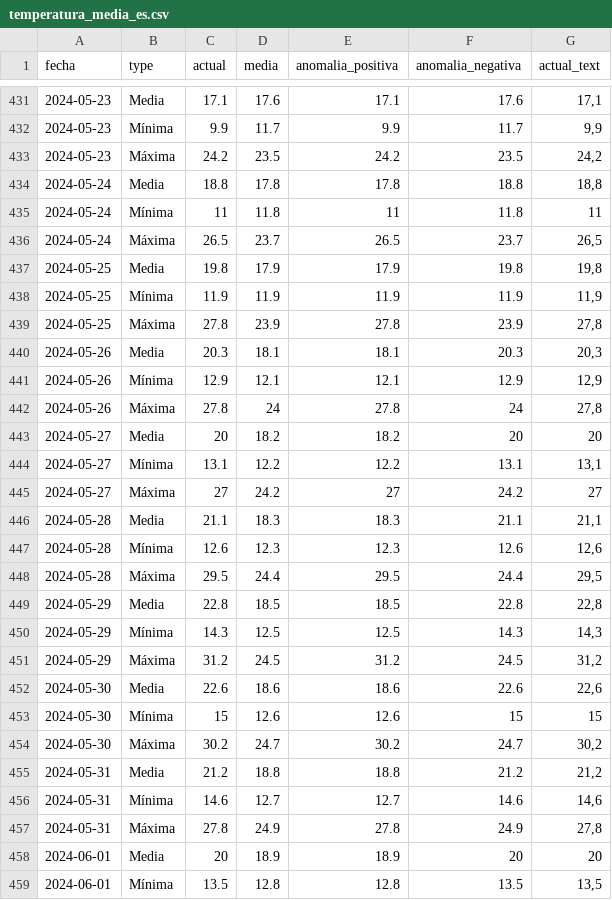
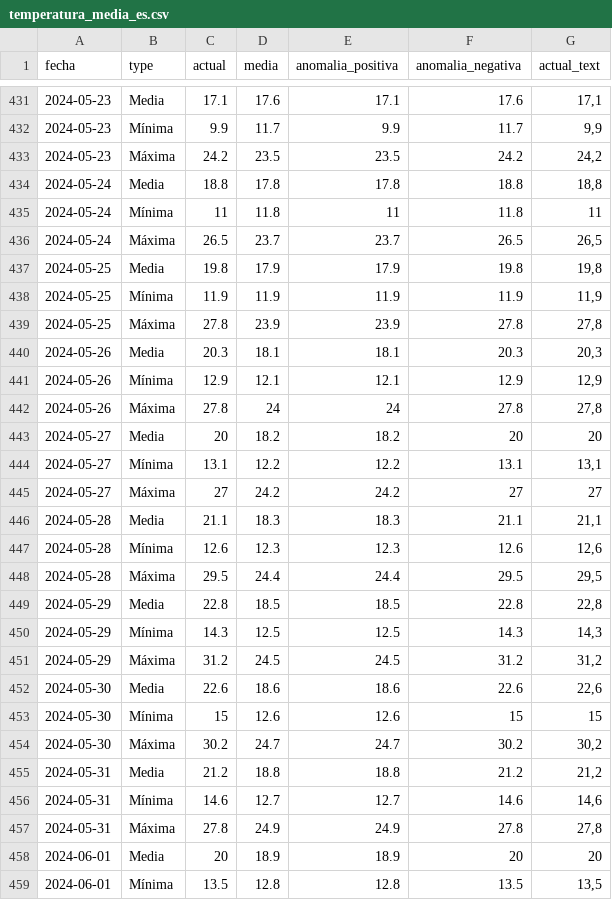
Before and after one commit to datosrtve/opendata, a CSV file: temperaturas/2024/temperatura_media_es.csv, drawn as a sheet; only a part is shown, gaps mark what is left out; the diff covers the shown part only.

```diff
--- a/temperaturas/2024/temperatura_media_es.csv
+++ b/temperaturas/2024/temperatura_media_es.csv
@@ -432,27 +432,27 @@ fecha,type,actual,media,anomalia_positiva,anomalia_negativa,actual_text
 2024-05-23,Mínima,9.9,11.7,9.9,11.7,"9,9"
-2024-05-23,Máxima,24.2,23.5,24.2,23.5,"24,2"
+2024-05-23,Máxima,24.2,23.5,23.5,24.2,"24,2"
 2024-05-24,Media,18.8,17.8,17.8,18.8,"18,8"
 2024-05-24,Mínima,11,11.8,11,11.8,11
-2024-05-24,Máxima,26.5,23.7,26.5,23.7,"26,5"
+2024-05-24,Máxima,26.5,23.7,23.7,26.5,"26,5"
 2024-05-25,Media,19.8,17.9,17.9,19.8,"19,8"
 2024-05-25,Mínima,11.9,11.9,11.9,11.9,"11,9"
-2024-05-25,Máxima,27.8,23.9,27.8,23.9,"27,8"
+2024-05-25,Máxima,27.8,23.9,23.9,27.8,"27,8"
 2024-05-26,Media,20.3,18.1,18.1,20.3,"20,3"
 2024-05-26,Mínima,12.9,12.1,12.1,12.9,"12,9"
-2024-05-26,Máxima,27.8,24,27.8,24,"27,8"
+2024-05-26,Máxima,27.8,24,24,27.8,"27,8"
 2024-05-27,Media,20,18.2,18.2,20,20
 2024-05-27,Mínima,13.1,12.2,12.2,13.1,"13,1"
-2024-05-27,Máxima,27,24.2,27,24.2,27
+2024-05-27,Máxima,27,24.2,24.2,27,27
 2024-05-28,Media,21.1,18.3,18.3,21.1,"21,1"
 2024-05-28,Mínima,12.6,12.3,12.3,12.6,"12,6"
-2024-05-28,Máxima,29.5,24.4,29.5,24.4,"29,5"
+2024-05-28,Máxima,29.5,24.4,24.4,29.5,"29,5"
 2024-05-29,Media,22.8,18.5,18.5,22.8,"22,8"
 2024-05-29,Mínima,14.3,12.5,12.5,14.3,"14,3"
-2024-05-29,Máxima,31.2,24.5,31.2,24.5,"31,2"
+2024-05-29,Máxima,31.2,24.5,24.5,31.2,"31,2"
 2024-05-30,Media,22.6,18.6,18.6,22.6,"22,6"
 2024-05-30,Mínima,15,12.6,12.6,15,15
-2024-05-30,Máxima,30.2,24.7,30.2,24.7,"30,2"
+2024-05-30,Máxima,30.2,24.7,24.7,30.2,"30,2"
 2024-05-31,Media,21.2,18.8,18.8,21.2,"21,2"
 2024-05-31,Mínima,14.6,12.7,12.7,14.6,"14,6"
-2024-05-31,Máxima,27.8,24.9,27.8,24.9,"27,8"
+2024-05-31,Máxima,27.8,24.9,24.9,27.8,"27,8"
 2024-06-01,Media,20,18.9,18.9,20,20
```
Also changed, not shown: 176 edited cells elsewhere in this file.
